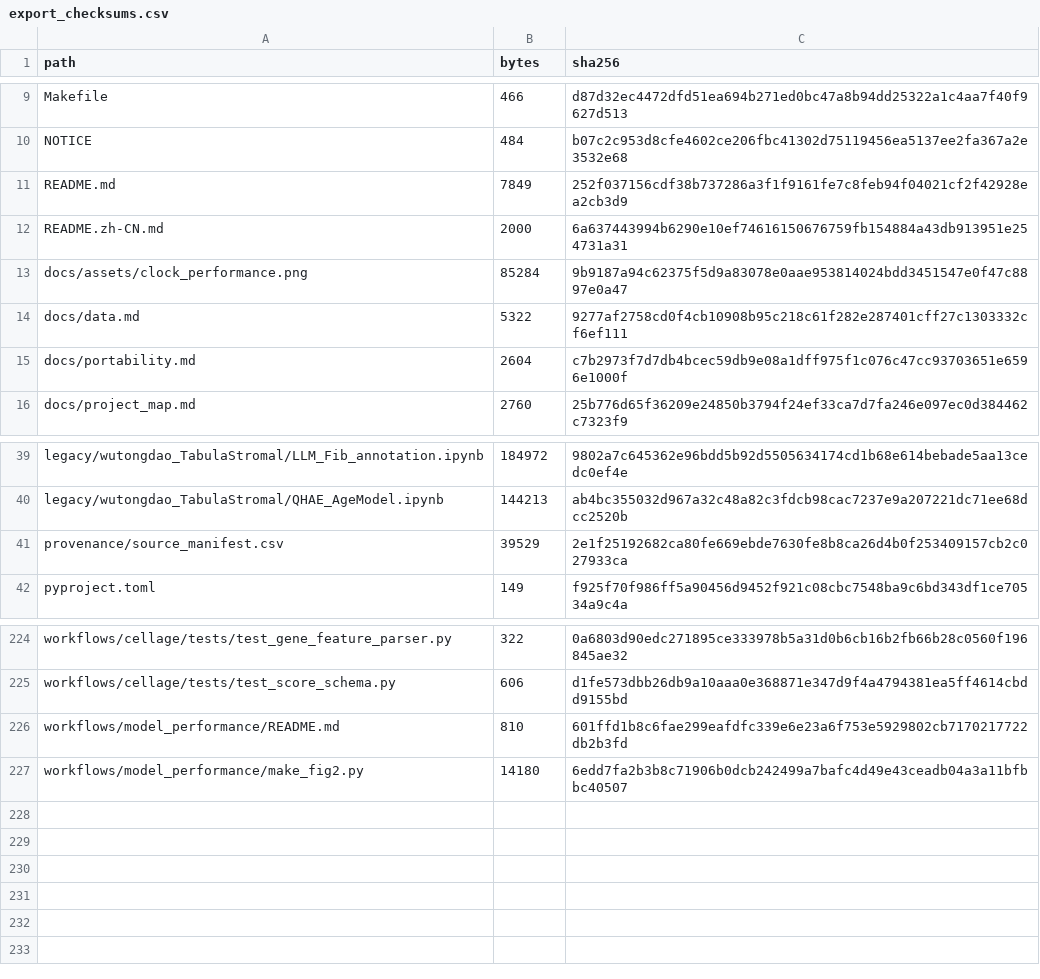
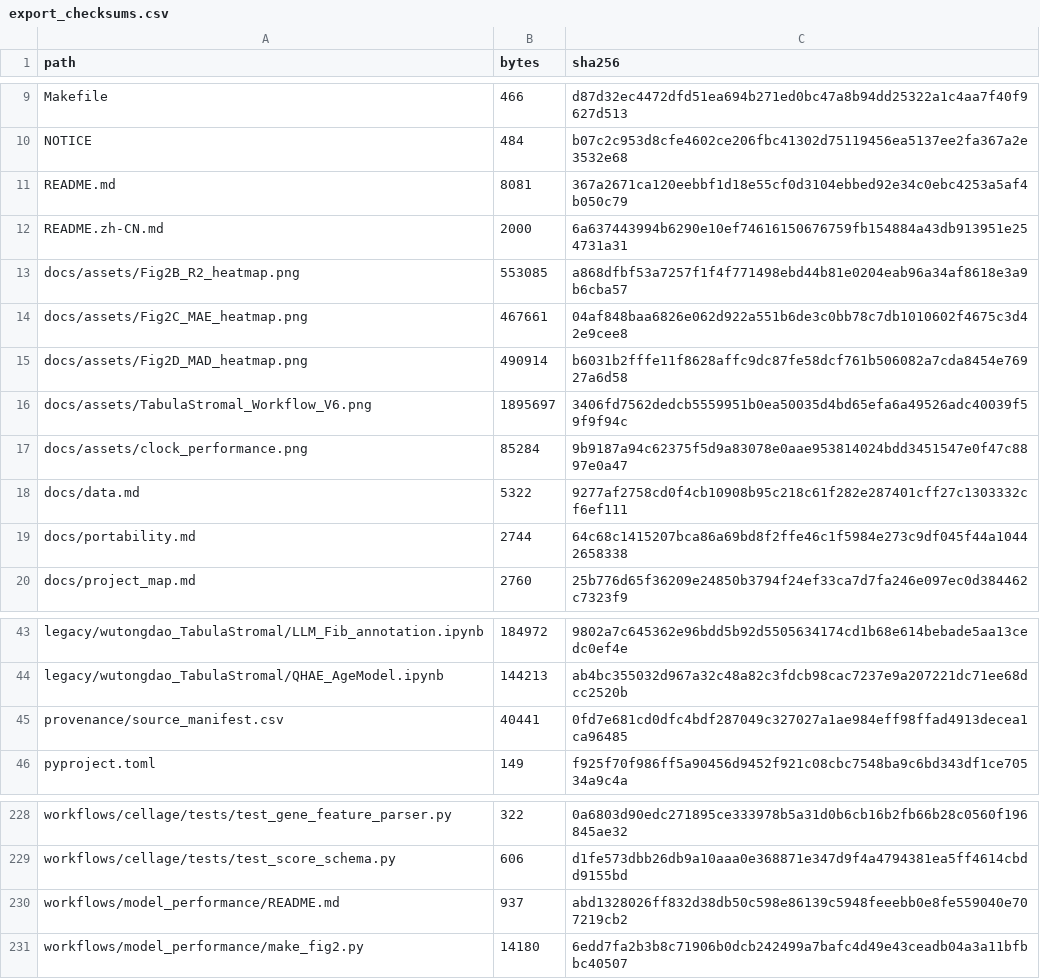
Before and after one commit to ytwang21/TabulaStromal, a CSV file: provenance/export_checksums.csv, drawn as a sheet; only a part is shown, gaps mark what is left out.

```diff
--- a/provenance/export_checksums.csv
+++ b/provenance/export_checksums.csv
@@ -10,7 +10,11 @@ Makefile,466,d87d32ec4472dfd51ea694b271ed0bc47a8b94dd25322a1c4aa7f40f9627d513
 NOTICE,484,b07c2c953d8cfe4602ce206fbc41302d75119456ea5137ee2fa367a2e3532e68
-README.md,7849,252f037156cdf38b737286a3f1f9161fe7c8feb94f04021cf2f42928ea2cb3d9
+README.md,8081,367a2671ca120eebbf1d18e55cf0d3104ebbed92e34c0ebc4253a5af4b050c79
 README.zh-CN.md,2000,6a637443994b6290e10ef74616150676759fb154884a43db913951e254731a31
+docs/assets/Fig2B_R2_heatmap.png,553085,a868dfbf53a7257f1f4f771498ebd44b81e0204eab96a34af8618e3a9b6cba57
+docs/assets/Fig2C_MAE_heatmap.png,467661,04af848baa6826e062d922a551b6de3c0bb78c7db1010602f4675c3d42e9cee8
+docs/assets/Fig2D_MAD_heatmap.png,490914,b6031b2fffe11f8628affc9dc87fe58dcf761b506082a7cda8454e76927a6d58
+docs/assets/TabulaStromal_Workflow_V6.png,1895697,3406fd7562dedcb5559951b0ea50035d4bd65efa6a49526adc40039f59f9f94c
 docs/assets/clock_performance.png,85284,9b9187a94c62375f5d9a83078e0aae953814024bdd3451547e0f47c8897e0a47
 docs/data.md,5322,9277af2758cd0f4cb10908b95c218c61f282e287401cff27c1303332cf6ef111
-docs/portability.md,2604,c7b2973f7d7db4bcec59db9e08a1dff975f1c076c47cc93703651e6596e1000f
+docs/portability.md,2744,64c68c1415207bca86a69bd8f2ffe46c1f5984e273c9df045f44a10442658338
 docs/project_map.md,2760,25b776d65f36209e24850b3794f24ef33ca7d7fa246e097ec0d384462c7323f9
@@ -40,3 +44,3 @@ legacy/wutongdao_TabulaStromal/LLM_Fib_annotation.ipynb,184972,9802a7c645362e96b
 legacy/wutongdao_TabulaStromal/QHAE_AgeModel.ipynb,144213,ab4bc355032d967a32c48a82c3fdcb98cac7237e9a207221dc71ee68dcc2520b
-provenance/source_manifest.csv,39529,2e1f25192682ca80fe669ebde7630fe8b8ca26d4b0f253409157cb2c027933ca
+provenance/source_manifest.csv,40441,0fd7e681cd0dfc4bdf287049c327027a1ae984eff98ffad4913decea1ca96485
 pyproject.toml,149,f925f70f986ff5a90456d9452f921c08cbc7548ba9c6bd343df1ce70534a9c4a
@@ -225,3 +229,3 @@ workflows/cellage/tests/test_gene_feature_parser.py,322,0a6803d90edc271895ce3339
 workflows/cellage/tests/test_score_schema.py,606,d1fe573dbb26db9a10aaa0e368871e347d9f4a4794381ea5ff4614cbdd9155bd
-workflows/model_performance/README.md,810,601ffd1b8c6fae299eafdfc339e6e23a6f753e5929802cb7170217722db2b3fd
+workflows/model_performance/README.md,937,abd1328026ff832d38db50c598e86139c5948feeebb0e8fe559040e707219cb2
 workflows/model_performance/make_fig2.py,14180,6edd7fa2b3b8c71906b0dcb242499a7bafc4d49e43ceadb04a3a11bfbbc40507
```
Also changed, not shown: provenance/source_manifest.csv, 7 other files.
